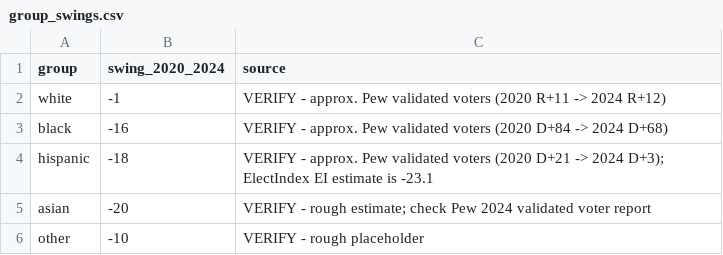
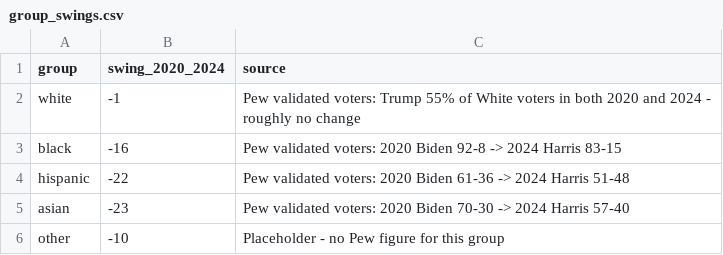
Before and after one commit to riskypearl/Forecast-Model, a CSV file: data/group_swings.csv, drawn as a sheet.

```diff
--- a/data/group_swings.csv
+++ b/data/group_swings.csv
@@ -1,6 +1,6 @@
 group,swing_2020_2024,source
-white,-1,VERIFY - approx. Pew validated voters (2020 R+11 -> 2024 R+12)
-black,-16,VERIFY - approx. Pew validated voters (2020 D+84 -> 2024 D+68)
-hispanic,-18,VERIFY - approx. Pew validated voters (2020 D+21 -> 2024 D+3); ElectIndex EI estimate is -23.1
-asian,-20,VERIFY - rough estimate; check Pew 2024 validated voter report
-other,-10,VERIFY - rough placeholder
+white,-1,Pew validated voters: Trump 55% of White voters in both 2020 and 2024 - roughly no change
+black,-16,Pew validated voters: 2020 Biden 92-8 -> 2024 Harris 83-15
+hispanic,-22,Pew validated voters: 2020 Biden 61-36 -> 2024 Harris 51-48
+asian,-23,Pew validated voters: 2020 Biden 70-30 -> 2024 Harris 57-40
+other,-10,Placeholder - no Pew figure for this group
```
Also changed, not shown: data/polls.csv, data/states.csv, 5 other files.
